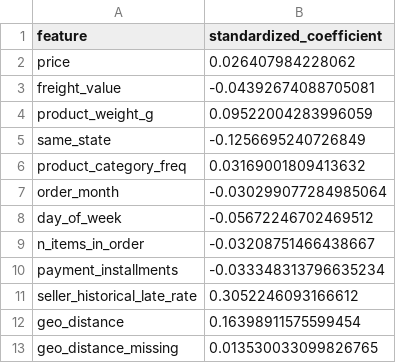
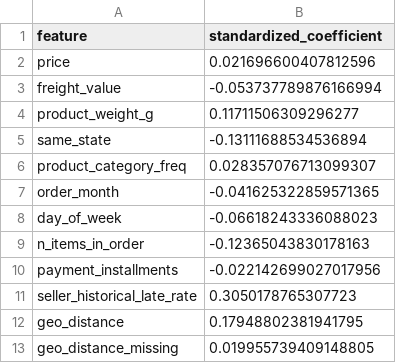
Before and after one commit to DharshanKumar1010/ecom-decision-intelligence, a CSV file: reports/coefficients.csv, drawn as a sheet.

```diff
--- a/reports/coefficients.csv
+++ b/reports/coefficients.csv
@@ -1,13 +1,13 @@
 feature,standardized_coefficient
-price,0.026407984228062
-freight_value,-0.04392674088705081
-product_weight_g,0.09522004283996059
-same_state,-0.1256695240726849
-product_category_freq,0.03169001809413632
-order_month,-0.030299077284985064
-day_of_week,-0.05672246702469512
-n_items_in_order,-0.03208751466438667
-payment_installments,-0.033348313796635234
-seller_historical_late_rate,0.3052246093166612
-geo_distance,0.16398911575599454
-geo_distance_missing,0.013530033099826765
+price,0.021696600407812596
+freight_value,-0.053737789876166994
+product_weight_g,0.11711506309296277
+same_state,-0.13111688534536894
+product_category_freq,0.028357076713099307
+order_month,-0.041625322859571365
+day_of_week,-0.06618243336088023
+n_items_in_order,-0.12365043830178163
+payment_installments,-0.022142699027017956
+seller_historical_late_rate,0.3050178765307723
+geo_distance,0.17948802381941795
+geo_distance_missing,0.019955739409148805
```
Also changed, not shown: reports/feature_importance.csv, reports/rf_feature_importance.csv, 21 other files.
